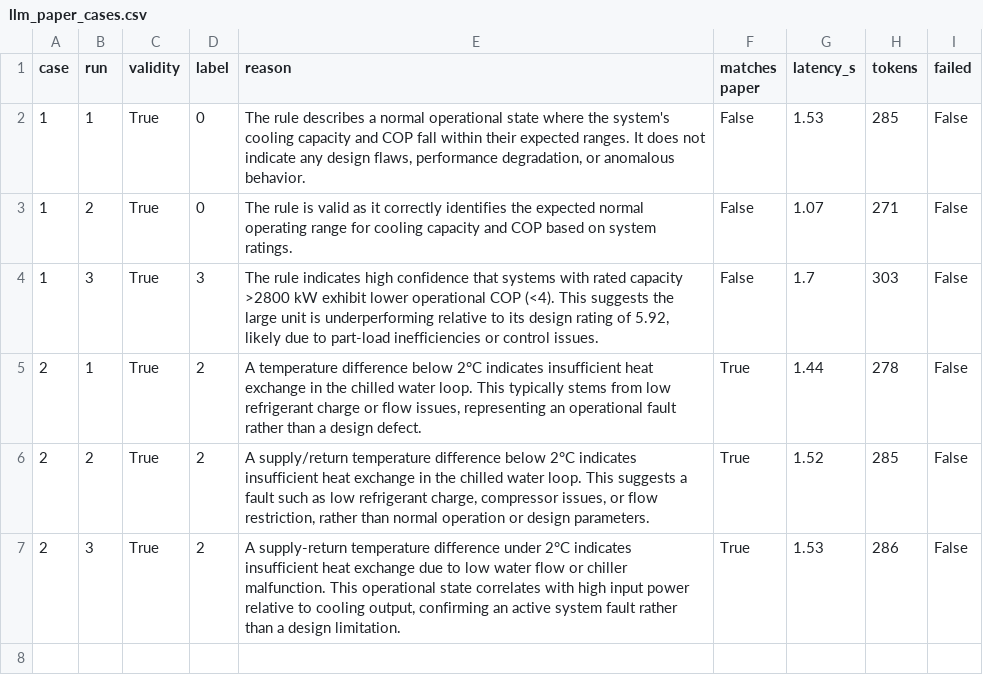
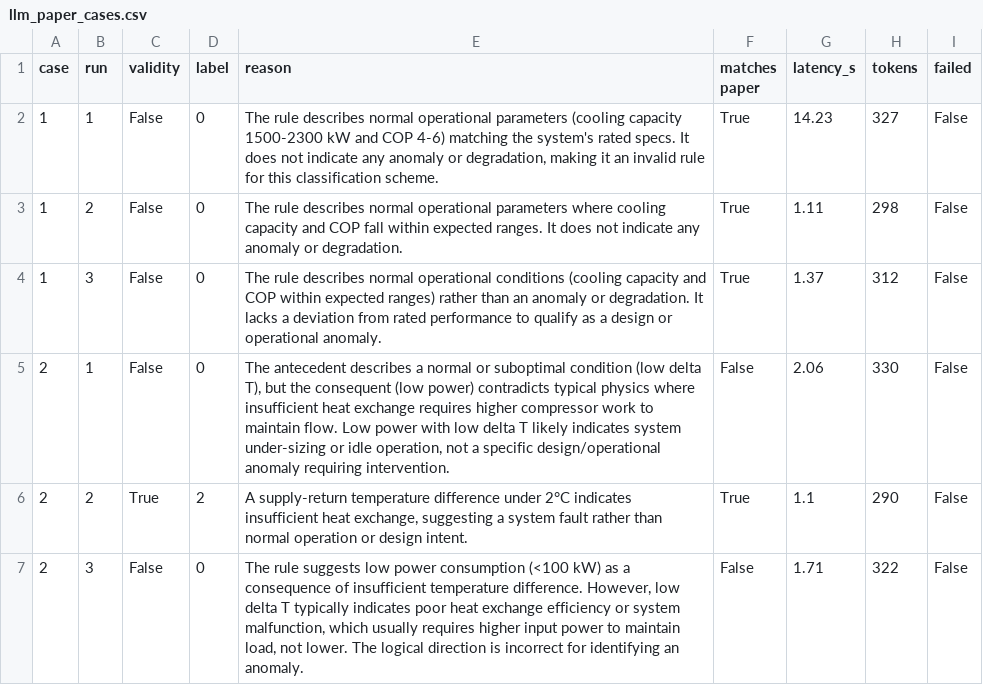
Before and after one commit to OmarFarouq3/gc-arm-llm-hvac, a CSV file: results/tables/llm_paper_cases.csv, drawn as a sheet.

```diff
--- a/results/tables/llm_paper_cases.csv
+++ b/results/tables/llm_paper_cases.csv
@@ -1,7 +1,7 @@
 case,run,validity,label,reason,matches paper,latency_s,tokens,failed
-1,1,True,0,"The rule describes a normal operational state where the system's cooling capacity and COP fall within their expected ranges. It does not indicate any design flaws, performance degradation, or anomalous behavior.",False,1.53,285,False
-1,2,True,0,The rule is valid as it correctly identifies the expected normal operating range for cooling capacity and COP based on system ratings.,False,1.07,271,False
-1,3,True,3,"The rule indicates high confidence that systems with rated capacity >2800 kW exhibit lower operational COP (<4). This suggests the large unit is underperforming relative to its design rating of 5.92, likely due to part-load inefficiencies or control issues.",False,1.7,303,False
-2,1,True,2,"A temperature difference below 2°C indicates insufficient heat exchange in the chilled water loop. This typically stems from low refrigerant charge or flow issues, representing an operational fault rather than a design defect.",True,1.44,278,False
-2,2,True,2,"A supply/return temperature difference below 2°C indicates insufficient heat exchange in the chilled water loop. This suggests a fault such as low refrigerant charge, compressor issues, or flow restriction, rather than normal operation or design parameters.",True,1.52,285,False
-2,3,True,2,"A supply-return temperature difference under 2°C indicates insufficient heat exchange due to low water flow or chiller malfunction. This operational state correlates with high input power relative to cooling output, confirming an active system fault rather than a design limitation.",True,1.53,286,False
+1,1,False,0,"The rule describes normal operational parameters (cooling capacity 1500-2300 kW and COP 4-6) matching the system's rated specs. It does not indicate any anomaly or degradation, making it an invalid rule for this classification scheme.",True,14.23,327,False
+1,2,False,0,The rule describes normal operational parameters where cooling capacity and COP fall within expected ranges. It does not indicate any anomaly or degradation.,True,1.11,298,False
+1,3,False,0,The rule describes normal operational conditions (cooling capacity and COP within expected ranges) rather than an anomaly or degradation. It lacks a deviation from rated performance to qualify as a design or operational anomaly.,True,1.37,312,False
+2,1,False,0,"The antecedent describes a normal or suboptimal condition (low delta T), but the consequent (low power) contradicts typical physics where insufficient heat exchange requires higher compressor work to maintain flow. Low power with low delta T likely indicates system under-sizing or idle operation, not a specific design/operational anomaly requiring intervention.",False,2.06,330,False
+2,2,True,2,"A supply-return temperature difference under 2°C indicates insufficient heat exchange, suggesting a system fault rather than normal operation or design intent.",True,1.1,290,False
+2,3,False,0,"The rule suggests low power consumption (<100 kW) as a consequence of insufficient temperature difference. However, low delta T typically indicates poor heat exchange efficiency or system malfunction, which usually requires higher input power to maintain load, not lower. The logical direction is incorrect for identifying an anomaly.",False,1.71,322,False
```
Also changed, not shown: results/tables/llm_test_rules_norag.csv, results/tables/llm_test_rules_rag.csv, 5 other files.
